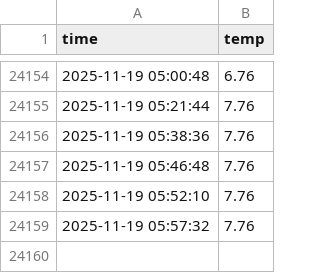
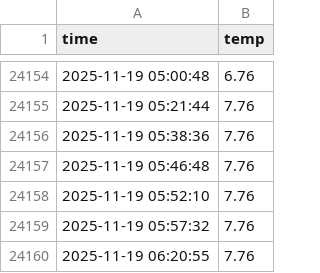
Before and after one commit to dori991/seoul_weather_5m, a CSV file: seoul_weather.csv, drawn as a sheet; only a part is shown, gaps mark what is left out; the diff names each change by its address in the sheet, - before the commit and + after, or states it on an @@ line.

```diff
--- a/seoul_weather.csv
+++ b/seoul_weather.csv
+row 24160: 2025-11-19 06:20:55 | 7.76
```
